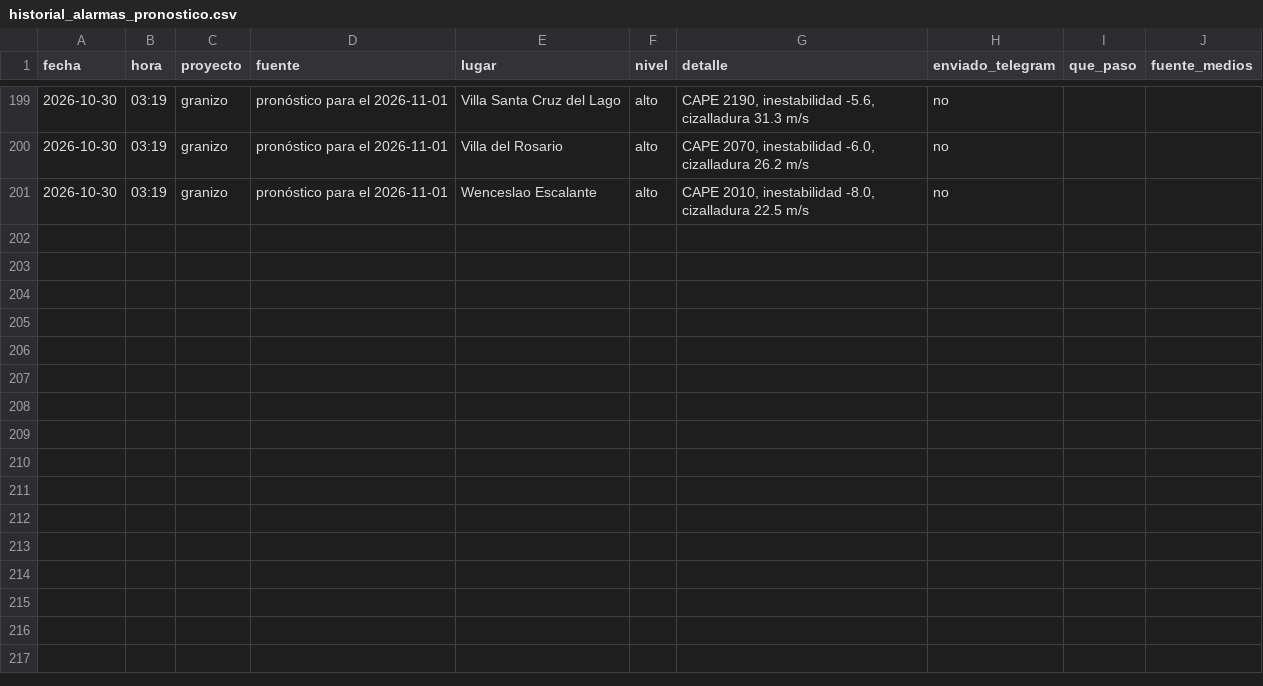
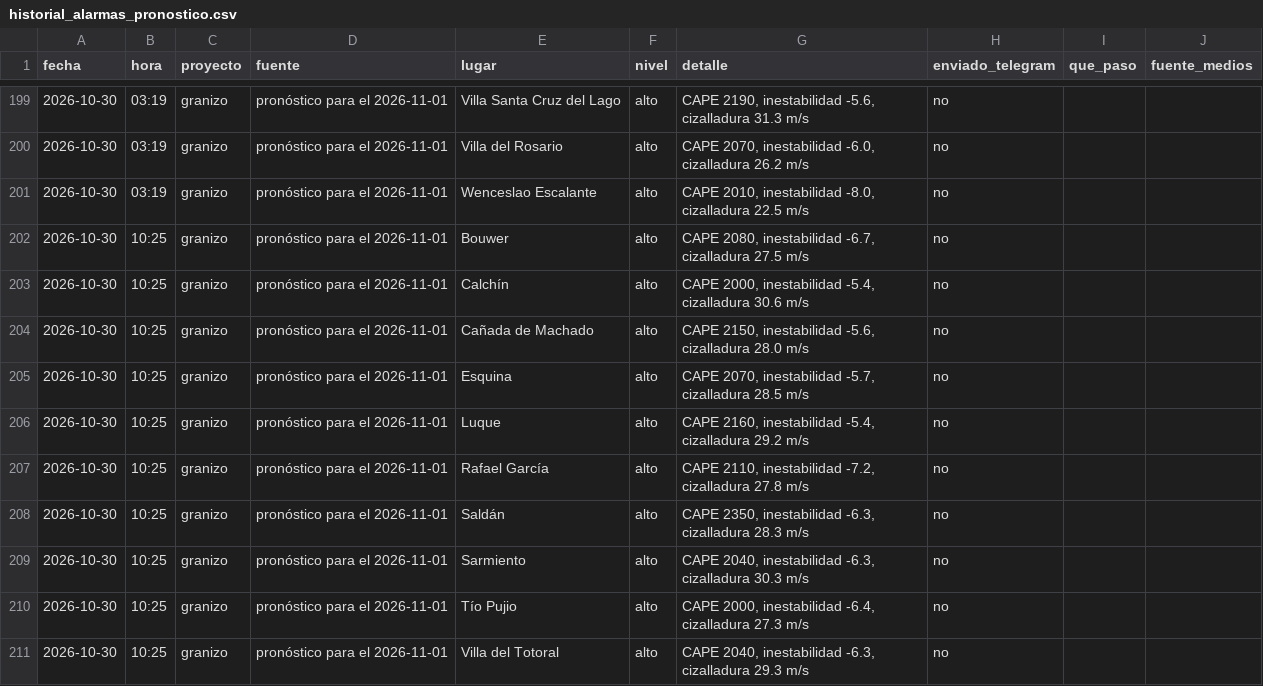
Before and after one commit to diegoesteve/piedrazon, a CSV file: data/historial_alarmas_pronostico.csv, drawn as a sheet; only a part is shown, gaps mark what is left out; the diff names each change by its address in the sheet, - before the commit and + after, or states it on an @@ line.

```diff
--- a/data/historial_alarmas_pronostico.csv
+++ b/data/historial_alarmas_pronostico.csv
+row 202: 2026-10-30 | 10:25 | granizo | pronóstico para el 2026-11-01 | Bouwer | alto | CAPE 2080, inestabilidad -6.7, cizalladura 27.5 m/s | no
+row 203: 2026-10-30 | 10:25 | granizo | pronóstico para el 2026-11-01 | Calchín | alto | CAPE 2000, inestabilidad -5.4, cizalladura 30.6 m/s | no
+row 204: 2026-10-30 | 10:25 | granizo | pronóstico para el 2026-11-01 | Cañada de Machado | alto | CAPE 2150, inestabilidad -5.6, cizalladura 28.0 m/s | no
+row 205: 2026-10-30 | 10:25 | granizo | pronóstico para el 2026-11-01 | Esquina | alto | CAPE 2070, inestabilidad -5.7, cizalladura 28.5 m/s | no
+row 206: 2026-10-30 | 10:25 | granizo | pronóstico para el 2026-11-01 | Luque | alto | CAPE 2160, inestabilidad -5.4, cizalladura 29.2 m/s | no
+row 207: 2026-10-30 | 10:25 | granizo | pronóstico para el 2026-11-01 | Rafael García | alto | CAPE 2110, inestabilidad -7.2, cizalladura 27.8 m/s | no
+row 208: 2026-10-30 | 10:25 | granizo | pronóstico para el 2026-11-01 | Saldán | alto | CAPE 2350, inestabilidad -6.3, cizalladura 28.3 m/s | no
+row 209: 2026-10-30 | 10:25 | granizo | pronóstico para el 2026-11-01 | Sarmiento | alto | CAPE 2040, inestabilidad -6.3, cizalladura 30.3 m/s | no
+row 210: 2026-10-30 | 10:25 | granizo | pronóstico para el 2026-11-01 | Tío Pujio | alto | CAPE 2000, inestabilidad -6.4, cizalladura 27.3 m/s | no
+row 211: 2026-10-30 | 10:25 | granizo | pronóstico para el 2026-11-01 | Villa del Totoral | alto | CAPE 2040, inestabilidad -6.3, cizalladura 29.3 m/s | no
```
Also changed, not shown: 3 other files.
